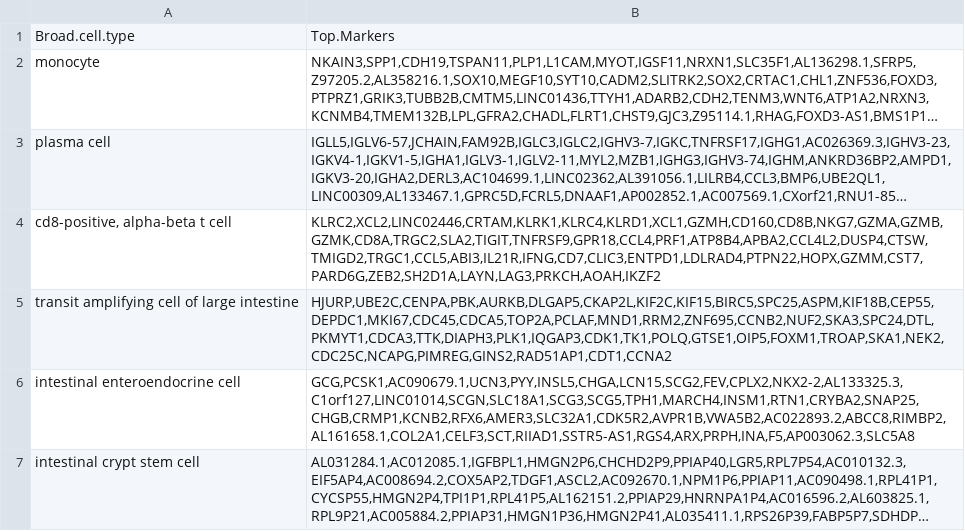
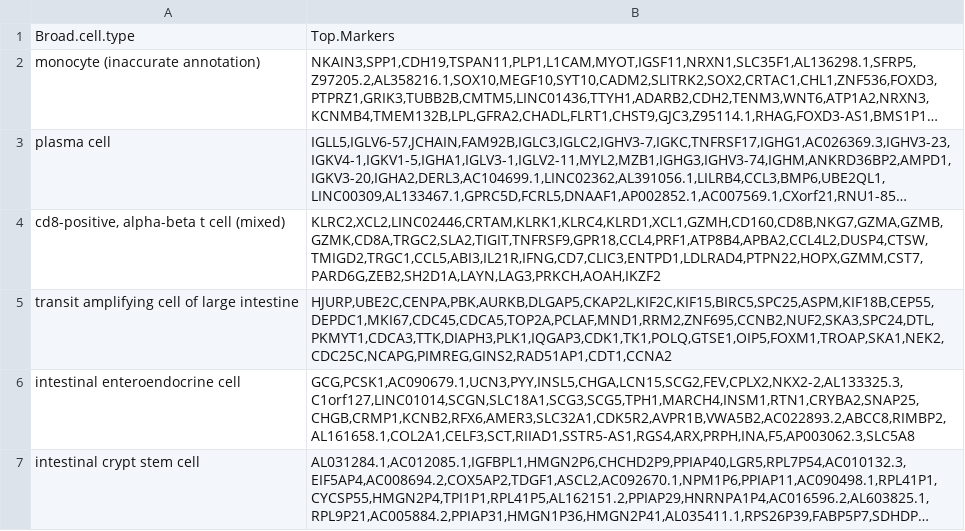
Before and after one commit to ElliotXie/CASSIA, a CSV file: CASSIA_R/inst/extdata/processed.csv, drawn as a sheet; long unchanged cells end in …; the diff names each change by its address in the sheet, - before the commit and + after, or states it on an @@ line.

```diff
--- a/CASSIA_R/inst/extdata/processed.csv
+++ b/CASSIA_R/inst/extdata/processed.csv
-A2: monocyte
+A2: monocyte (inaccurate annotation)
-A4: cd8-positive, alpha-beta t cell
+A4: cd8-positive, alpha-beta t cell (mixed)
```
Also changed, not shown: CASSIA_python/CASSIA/data/processed.csv, 25 other files.
